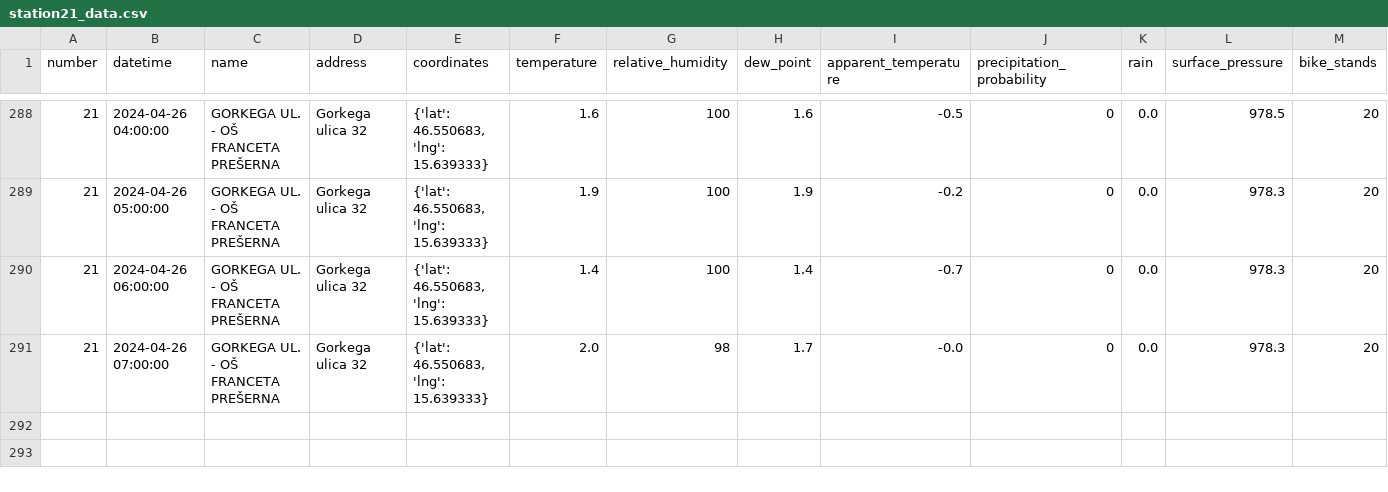
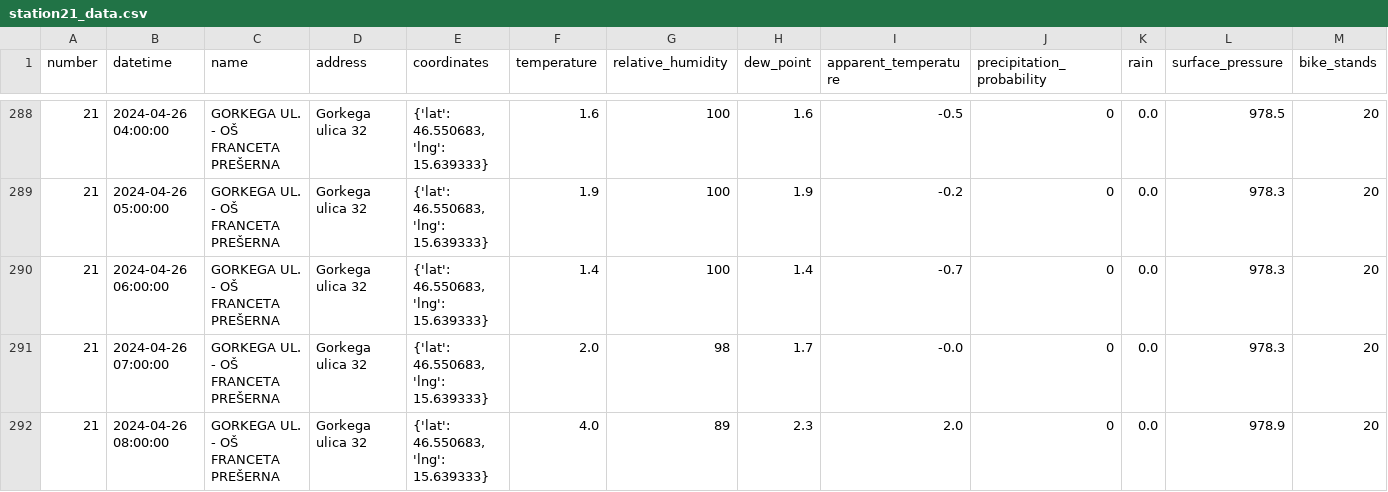
Before and after one commit to ChiefPatrik/mBikePredictions, a CSV file: data/processed/station21_data.csv, drawn as a sheet; only a part is shown, gaps mark what is left out; rows hold the shown columns only; the diff names each change by its address in the sheet, - before the commit and + after, or states it on an @@ line.

```diff
--- a/data/processed/station21_data.csv
+++ b/data/processed/station21_data.csv
+row 292: 21 | 2024-04-26 08:00:00 | GORKEGA UL. - OŠ FRANCETA PREŠERNA | Gorkega ulica 32 | {'lat': 46.550683, 'lng': 15.639333} | 4.0 | 89 | 2.3 | 2.0 | 0 | 0.0 | 978.9 | 20
```
Also changed, not shown: data/processed/station13_data.csv, data/processed/station15_data.csv, 28 other files.
